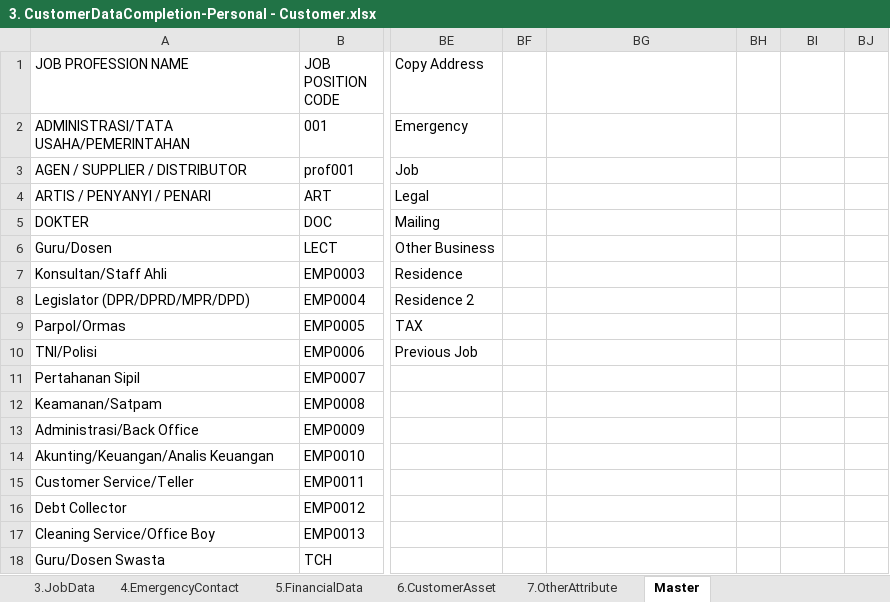
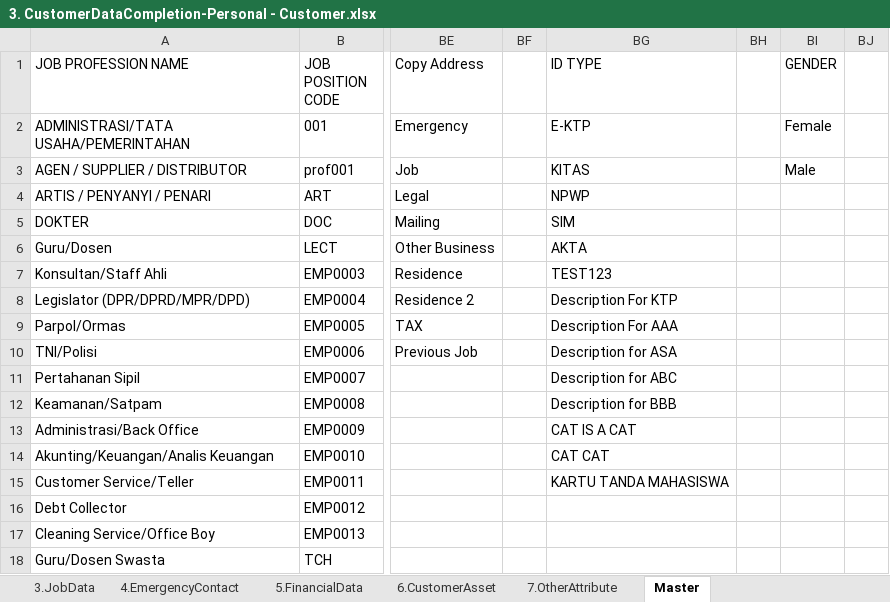
Before and after one commit to qcadins/DemoWorkflow, an Excel workbook: Excel/3. CustomerDataCompletion-Personal - Customer.xlsx, sheet Master, drawn as a sheet; only a part is shown, gaps mark what is left out; values as stored, in another font and other column widths than the file's, no borders; table styles not drawn; the diff names each change by its address in the sheet, - before the commit and + after, or states it on an @@ line.

```diff
--- a/Excel/3. CustomerDataCompletion-Personal - Customer.xlsx (sheet Master)
+++ b/Excel/3. CustomerDataCompletion-Personal - Customer.xlsx (sheet Master)
-BG1: (empty)
+BG1: ID TYPE
-BI1: (empty)
+BI1: GENDER
-BG2 (ID TYPE): (empty)
+BG2 (ID TYPE): E-KTP
-BI2 (GENDER): (empty)
+BI2 (GENDER): Female
-BG3 (ID TYPE): (empty)
+BG3 (ID TYPE): KITAS
-BI3 (GENDER): (empty)
+BI3 (GENDER): Male
-BG4 (ID TYPE): (empty)
+BG4 (ID TYPE): NPWP
-BG5 (ID TYPE): (empty)
+BG5 (ID TYPE): SIM
-BG6 (ID TYPE): (empty)
+BG6 (ID TYPE): AKTA
-BG7 (ID TYPE): (empty)
+BG7 (ID TYPE): TEST123
-BG8 (ID TYPE): (empty)
+BG8 (ID TYPE): Description For KTP
-BG9 (ID TYPE): (empty)
+BG9 (ID TYPE): Description For AAA
-BG10 (ID TYPE): (empty)
+BG10 (ID TYPE): Description for ASA
-BG11 (ID TYPE): (empty)
+BG11 (ID TYPE): Description for ABC
-BG12 (ID TYPE): (empty)
+BG12 (ID TYPE): Description for BBB
-BG13 (ID TYPE): (empty)
+BG13 (ID TYPE): CAT IS A CAT
-BG14 (ID TYPE): (empty)
+BG14 (ID TYPE): CAT CAT
-BG15 (ID TYPE): (empty)
+BG15 (ID TYPE): KARTU TANDA MAHASISWA
```
Also changed, not shown: sheet 4.EmergencyContact, sheet 3.JobData, sheet 7.OtherAttribute, sheet 1.CustomerDetail, sheet 6.CustomerAsset, sheet 2.AddressInformation, 1 more sheet, formulas that keep their value, Excel/11. CustomerDataCompletion-Company - GuarantorPersonal.xlsm, Excel/4. CustomerDataCompletion-Personal - Family.xlsm, 7 other files.
